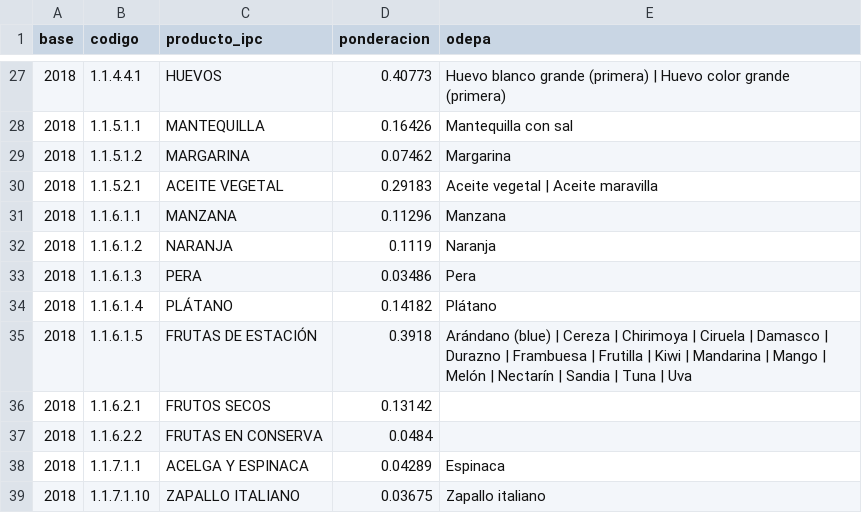
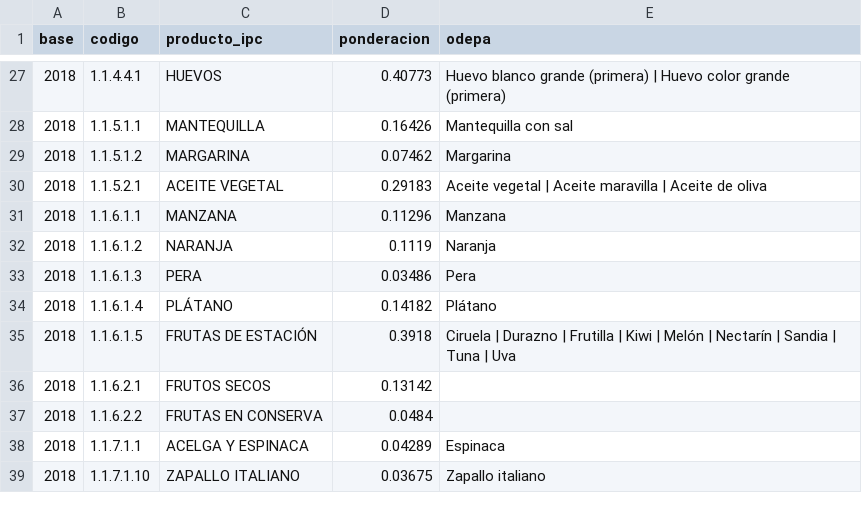
Before and after one commit to pitvox/costo-de-vida-cl, a CSV file: analisis/estimacion_ipc/mapa_productos.csv, drawn as a sheet; only a part is shown, gaps mark what is left out; the diff covers the shown part only.

```diff
--- a/analisis/estimacion_ipc/mapa_productos.csv
+++ b/analisis/estimacion_ipc/mapa_productos.csv
@@ -29,3 +29,3 @@ base,codigo,producto_ipc,ponderacion,odepa
 2018,1.1.5.1.2,MARGARINA,0.07462,Margarina
-2018,1.1.5.2.1,ACEITE VEGETAL,0.29183,Aceite vegetal | Aceite maravilla
+2018,1.1.5.2.1,ACEITE VEGETAL,0.29183,Aceite vegetal | Aceite maravilla | Aceite de oliva
 2018,1.1.6.1.1,MANZANA,0.11296,Manzana
@@ -34,3 +34,3 @@ base,codigo,producto_ipc,ponderacion,odepa
 2018,1.1.6.1.4,PLÁTANO,0.14182,Plátano
-2018,1.1.6.1.5,FRUTAS DE ESTACIÓN,0.3918,Arándano (blue) | Cereza | Chirimoya | Ciruela | Damasco | Durazno | Frambuesa | Frutilla | Kiwi | Mandarina | Mango | Melón | Nectarín | Sandia | Tuna | Uva
+2018,1.1.6.1.5,FRUTAS DE ESTACIÓN,0.3918,Ciruela | Durazno | Frutilla | Kiwi | Melón | Nectarín | Sandia | Tuna | Uva
 2018,1.1.6.2.1,FRUTOS SECOS,0.13142,
```
Also changed, not shown: 5 edited cells elsewhere in this file, analisis/estimacion_ipc/resultados/estimacion_12_meses.csv, analisis/estimacion_ipc/resultados/estimacion_mes_anterior.csv, 8 other files.
